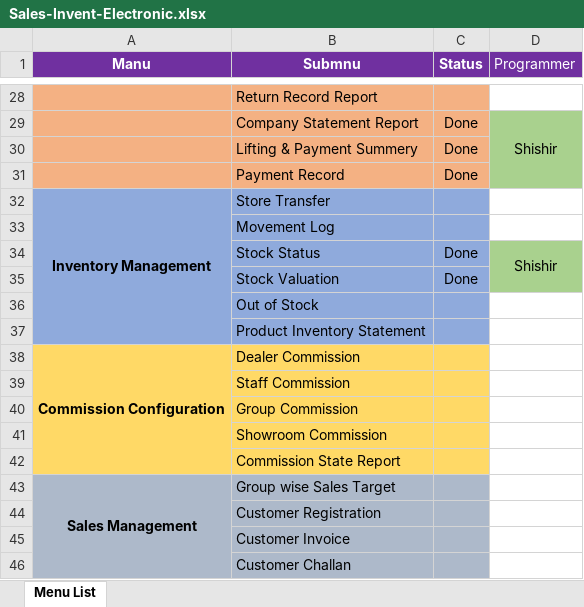
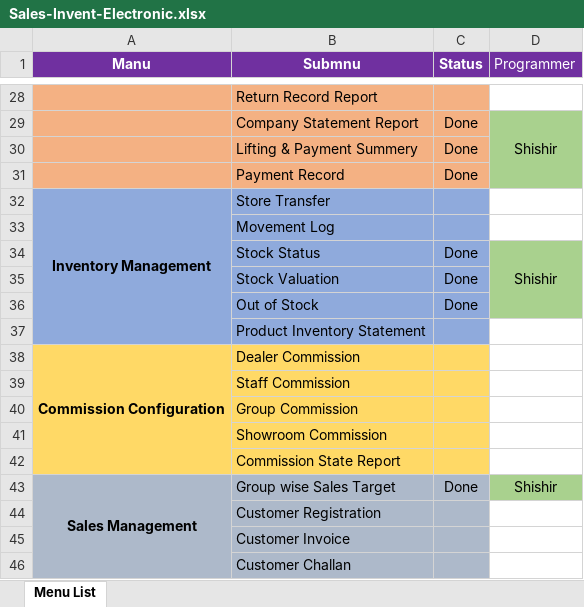
Before and after one commit to DewHunt/Electronics-Sales-Invent, an Excel workbook: Sales-Invent-Electronic.xlsx, sheet Menu List, drawn as a sheet; only a part is shown, gaps mark what is left out; values as stored, in another font and other column widths than the file's, no borders; the diff names each change by its address in the sheet, - before the commit and + after, or states it on an @@ line.

```diff
--- a/Sales-Invent-Electronic.xlsx (sheet Menu List)
+++ b/Sales-Invent-Electronic.xlsx (sheet Menu List)
-D34:D35 merged
+D34:D36 merged
-C36 (Status): (empty)
+C36 (Status): Done
-D36 fill: none
+D36 fill: #A9D18E
-C43 (Status): (empty)
+C43 (Status): Done
-D43 (Programmer): (empty)
+D43 (Programmer): Shishir
-D43 fill: none
+D43 fill: #A9D18E
```
Also changed, not shown: 15 other files.
